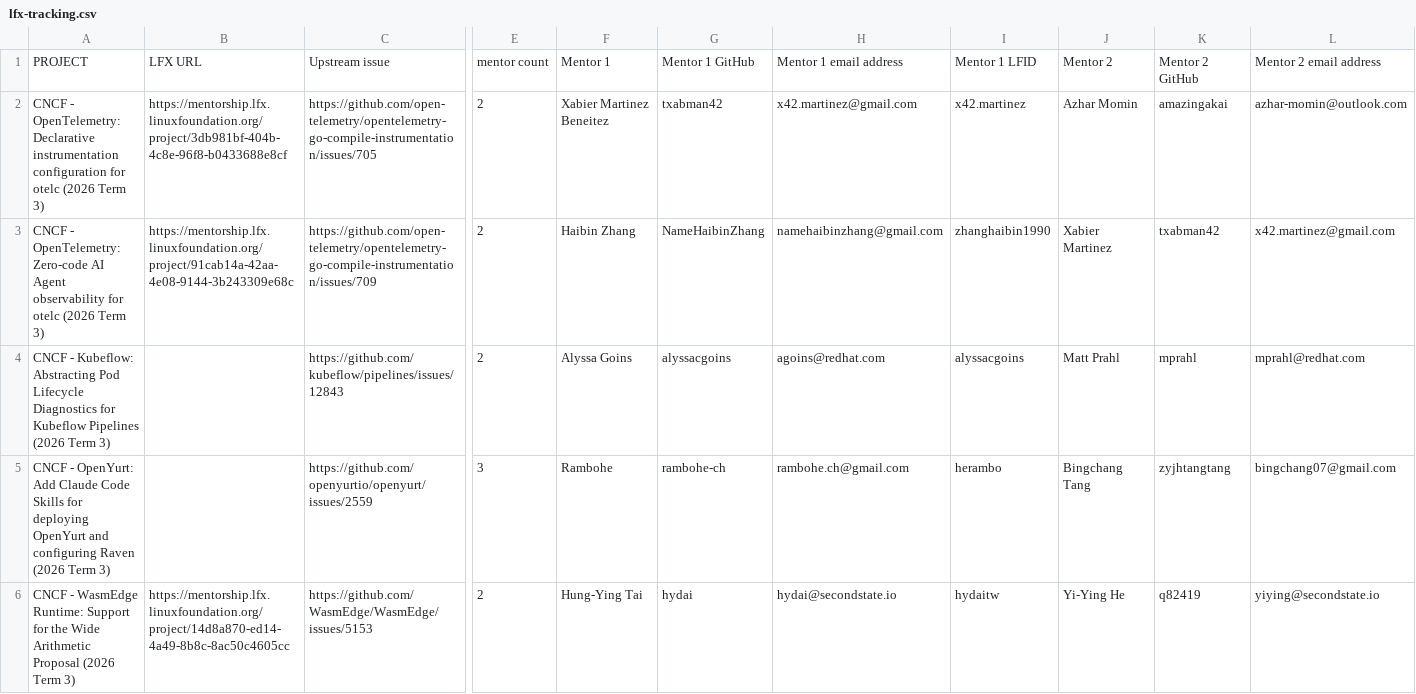
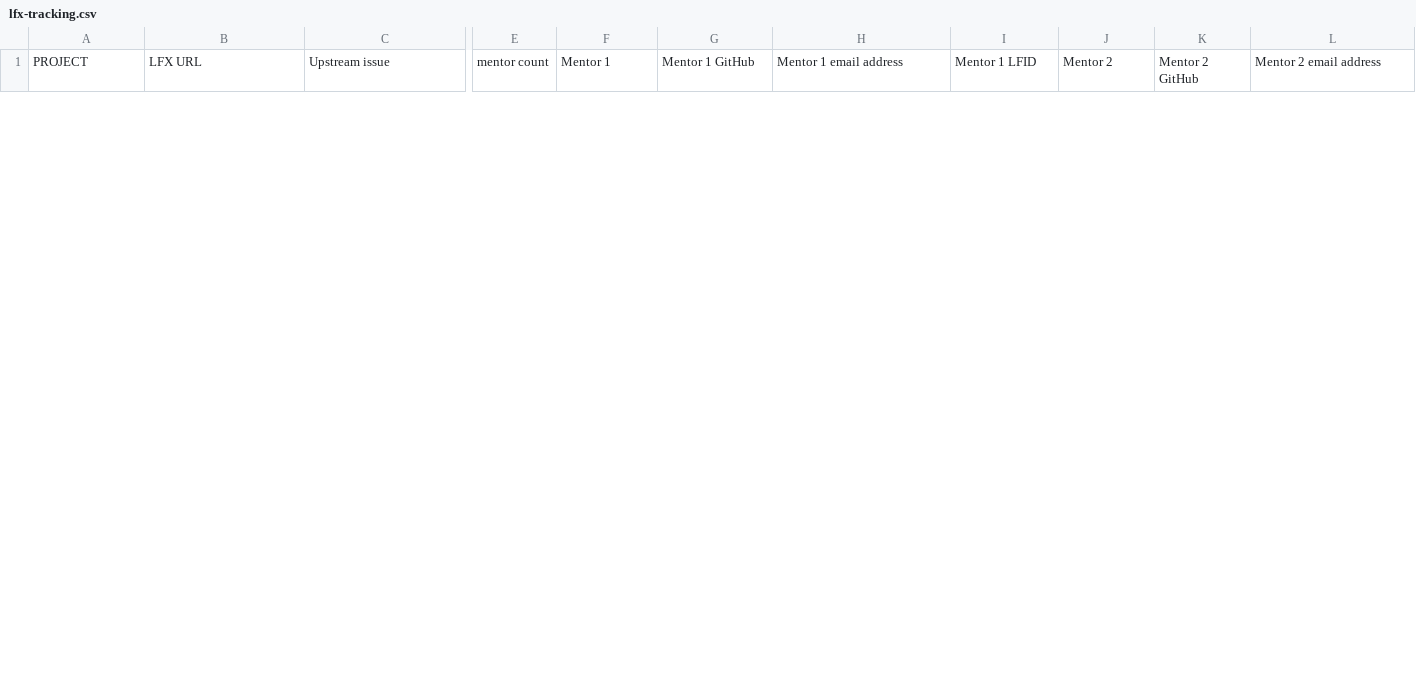
Before and after one commit to nate-double-u/mentoring, a CSV file: programs/lfx-mentorship/2026/03-Sep-Nov/lfx-tracking.csv, drawn as a sheet; only a part is shown, gaps mark what is left out; removed rows and columns are numbered as before the commit, all else as after; rows hold the shown columns only; the diff covers the shown part only; the diff names each change by its address in the sheet, - before the commit and + after, or states it on an @@ line.

```diff
--- a/programs/lfx-mentorship/2026/03-Sep-Nov/lfx-tracking.csv
+++ b/programs/lfx-mentorship/2026/03-Sep-Nov/lfx-tracking.csv
-row 2: CNCF - OpenTelemetry: Declarative instrumentation configuration for otelc (2026 Term 3) | https://mentorship.lfx.linuxfoundation.org/project/3db981bf-404b-4c8e-96f8-b0433688e8cf | https://github.com/open-telemetry/opentelemetry-go-compile-instrumentation/issues/705 | 2 | Xabier Martinez Beneitez | txabman42 | x42.martinez@gmail.com | x42.martinez | Azhar Momin | amazingakai | azhar-momin@outlook.com
-row 3: CNCF - OpenTelemetry: Zero-code AI Agent observability for otelc (2026 Term 3) | https://mentorship.lfx.linuxfoundation.org/project/91cab14a-42aa-4e08-9144-3b243309e68c | https://github.com/open-telemetry/opentelemetry-go-compile-instrumentation/issues/709 | 2 | Haibin Zhang | NameHaibinZhang | namehaibinzhang@gmail.com | zhanghaibin1990 | Xabier Martinez | txabman42 | x42.martinez@gmail.com
-row 4: CNCF - Kubeflow: Abstracting Pod Lifecycle Diagnostics for Kubeflow Pipelines (2026 Term 3) |  | https://github.com/kubeflow/pipelines/issues/12843 | 2 | Alyssa Goins | alyssacgoins | agoins@redhat.com | alyssacgoins | Matt Prahl | mprahl | mprahl@redhat.com
-row 5: CNCF - OpenYurt: Add Claude Code Skills for deploying OpenYurt and configuring Raven (2026 Term 3) |  | https://github.com/openyurtio/openyurt/issues/2559 | 3 | Rambohe | rambohe-ch | rambohe.ch@gmail.com | herambo | Bingchang Tang | zyjhtangtang | bingchang07@gmail.com
-row 6: CNCF - WasmEdge Runtime: Support for the Wide Arithmetic Proposal (2026 Term 3) | https://mentorship.lfx.linuxfoundation.org/project/14d8a870-ed14-4a49-8b8c-8ac50c4605cc | https://github.com/WasmEdge/WasmEdge/issues/5153 | 2 | Hung-Ying Tai | hydai | hydai@secondstate.io | hydaitw | Yi-Ying He | q82419 | yiying@secondstate.io
```
Also changed, not shown: 1 added row and 4 removed rows elsewhere in this file, 2 other files.
